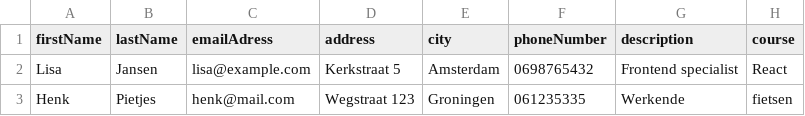
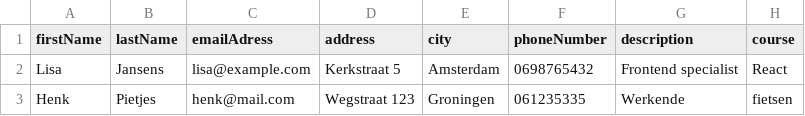
Before and after one commit to C19-MIWNN-SE/Overview, a CSV file: src/main/resources/seedData/instructors.csv, drawn as a sheet.

```diff
--- a/src/main/resources/seedData/instructors.csv
+++ b/src/main/resources/seedData/instructors.csv
@@ -1,3 +1,3 @@
 firstName,lastName,emailAdress,address,city,phoneNumber,description,course
-Lisa,Jansen,lisa@example.com,Kerkstraat 5,Amsterdam,0698765432,Frontend specialist,React
+Lisa,Jansens,lisa@example.com,Kerkstraat 5,Amsterdam,0698765432,Frontend specialist,React
 Henk,Pietjes,henk@mail.com,Wegstraat 123,Groningen,061235335,Werkende,fietsen
```
Also changed, not shown: 4 other files.
